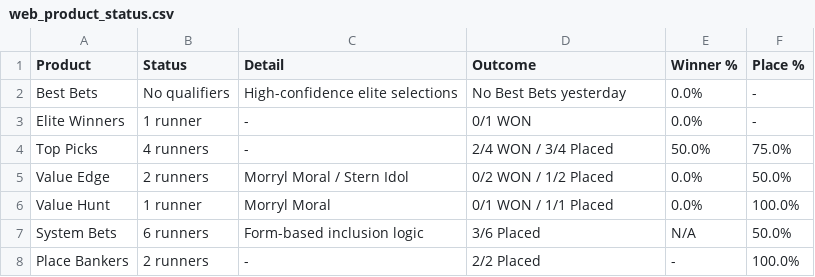
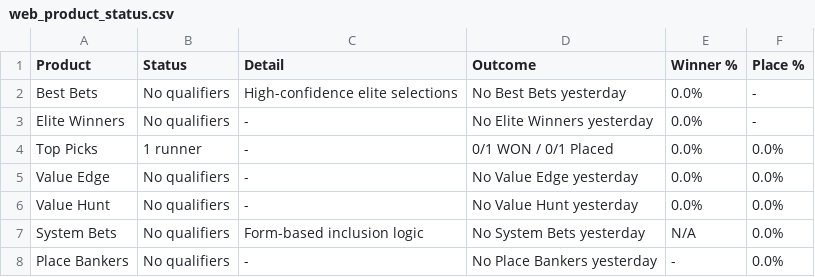
Before and after one commit to puntingiq/puntingiq-site, a CSV file: reports/latest/web_product_status.csv, drawn as a sheet.

```diff
--- a/reports/latest/web_product_status.csv
+++ b/reports/latest/web_product_status.csv
@@ -2,7 +2,7 @@ Product,Status,Detail,Outcome,Winner %,Place %
 Best Bets,No qualifiers,High-confidence elite selections,No Best Bets yesterday,0.0%,-
-Elite Winners,1 runner,-,0/1 WON,0.0%,-
-Top Picks,4 runners,-,2/4 WON / 3/4 Placed,50.0%,75.0%
-Value Edge,2 runners,Morryl Moral / Stern Idol,0/2 WON / 1/2 Placed,0.0%,50.0%
-Value Hunt,1 runner,Morryl Moral,0/1 WON / 1/1 Placed,0.0%,100.0%
-System Bets,6 runners,Form-based inclusion logic,3/6 Placed,N/A,50.0%
-Place Bankers,2 runners,-,2/2 Placed,-,100.0%
+Elite Winners,No qualifiers,-,No Elite Winners yesterday,0.0%,-
+Top Picks,1 runner,-,0/1 WON / 0/1 Placed,0.0%,0.0%
+Value Edge,No qualifiers,-,No Value Edge yesterday,0.0%,0.0%
+Value Hunt,No qualifiers,-,No Value Hunt yesterday,0.0%,0.0%
+System Bets,No qualifiers,Form-based inclusion logic,No System Bets yesterday,N/A,0.0%
+Place Bankers,No qualifiers,-,No Place Bankers yesterday,-,0.0%
```
Also changed, not shown: reports/latest/web_race_by_race_summary.csv, reports/latest/web_top_picks_summary.csv, 20 other files.
